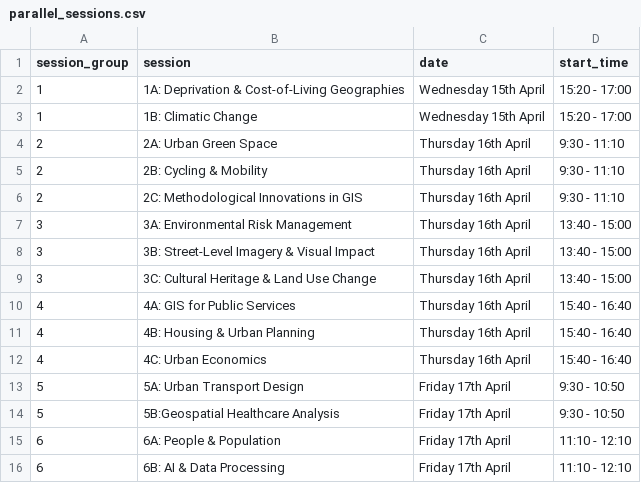
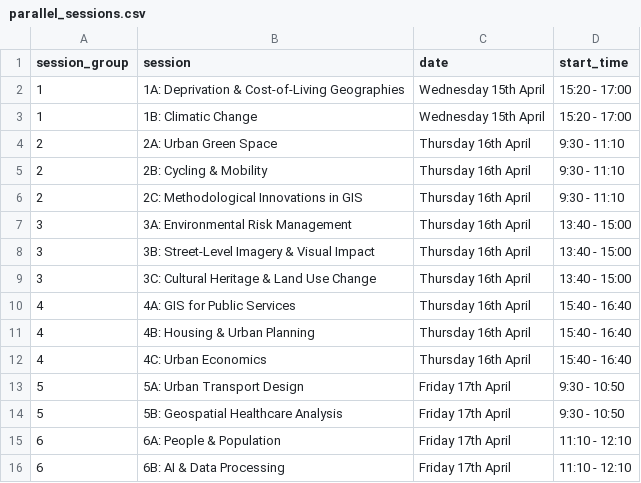
Before and after one commit to Craig-Robson/gisruk2026, a CSV file: program/parallel_sessions.csv, drawn as a sheet.

Commit message:
Update parallel_sessions.csv

```diff
--- a/program/parallel_sessions.csv
+++ b/program/parallel_sessions.csv
@@ -13,3 +13,3 @@ session_group,session,date,start_time
 5,5A: Urban Transport Design,"Friday 17th April","9:30 - 10:50"
-5,5B:Geospatial Healthcare Analysis,"Friday 17th April","9:30 - 10:50"
+5,5B: Geospatial Healthcare Analysis,"Friday 17th April","9:30 - 10:50"
 6,6A: People & Population,"Friday 17th April","11:10 - 12:10"
```
